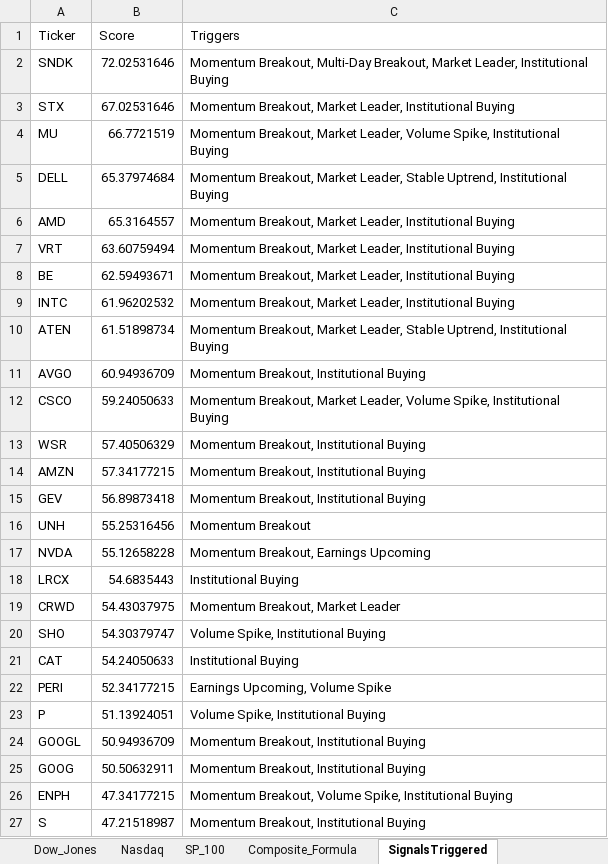
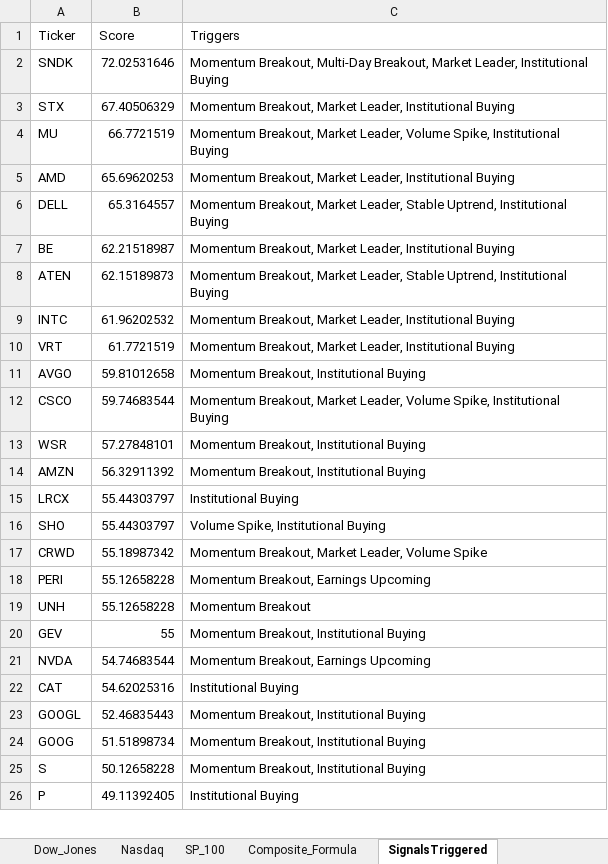
Before and after one commit to srijaipur/stocks-analytics-engine, an Excel workbook: stocks.xlsx, sheet SignalsTriggered, drawn as a sheet; only a part is shown; values as stored, in another font and other column widths than the file's, no borders; removed rows and columns are numbered as before the commit, all else as after; the diff covers the shown part only; the diff names each change by its address in the sheet, - before the commit and + after, or states it on an @@ line.

```diff
--- a/stocks.xlsx (sheet SignalsTriggered)
+++ b/stocks.xlsx (sheet SignalsTriggered)
-B3 (Score): 67.02531646
+B3 (Score): 67.40506329
-row 5: DELL | 65.37974684 | Momentum Breakout, Market Leader, Stable Uptrend, Institutional Buying
-B5 (Score): 65.3164557
+B5 (Score): 65.69620253
-row 7: VRT | 63.60759494 | Momentum Breakout, Market Leader, Institutional Buying
+row 6: DELL | 65.3164557 | Momentum Breakout, Market Leader, Stable Uptrend, Institutional Buying
-B7 (Score): 62.59493671
+B7 (Score): 62.21518987
+row 8: ATEN | 62.15189873 | Momentum Breakout, Market Leader, Stable Uptrend, Institutional Buying
-row 10: ATEN | 61.51898734 | Momentum Breakout, Market Leader, Stable Uptrend, Institutional Buying
+row 10: VRT | 61.7721519 | Momentum Breakout, Market Leader, Institutional Buying
-B11 (Score): 60.94936709
+B11 (Score): 59.81012658
-B12 (Score): 59.24050633
+B12 (Score): 59.74683544
-B13 (Score): 57.40506329
+B13 (Score): 57.27848101
-B14 (Score): 57.34177215
+B14 (Score): 56.32911392
-row 15: GEV | 56.89873418 | Momentum Breakout, Institutional Buying
-row 16: UNH | 55.25316456 | Momentum Breakout
-row 17: NVDA | 55.12658228 | Momentum Breakout, Earnings Upcoming
-B15 (Score): 54.6835443
+B15 (Score): 55.44303797
-row 19: CRWD | 54.43037975 | Momentum Breakout, Market Leader
-B16 (Score): 54.30379747
+B16 (Score): 55.44303797
+row 17: CRWD | 55.18987342 | Momentum Breakout, Market Leader, Volume Spike
+row 18: PERI | 55.12658228 | Momentum Breakout, Earnings Upcoming
+row 19: UNH | 55.12658228 | Momentum Breakout
+row 20: GEV | 55 | Momentum Breakout, Institutional Buying
+row 21: NVDA | 54.74683544 | Momentum Breakout, Earnings Upcoming
-B22 (Score): 54.24050633
+B22 (Score): 54.62025316
-row 22: PERI | 52.34177215 | Earnings Upcoming, Volume Spike
-row 23: P | 51.13924051 | Volume Spike, Institutional Buying
-B23 (Score): 50.94936709
+B23 (Score): 52.46835443
-B24 (Score): 50.50632911
+B24 (Score): 51.51898734
-row 26: ENPH | 47.34177215 | Momentum Breakout, Volume Spike, Institutional Buying
-B25 (Score): 47.21518987
+B25 (Score): 50.12658228
+row 26: P | 49.11392405 | Institutional Buying
```
Also changed, not shown: 14 added rows, 13 removed rows and 10 edited cells elsewhere in this sheet, sheet ScoresCurrent, sheet ScoresPreviousDay, 3 other files.
